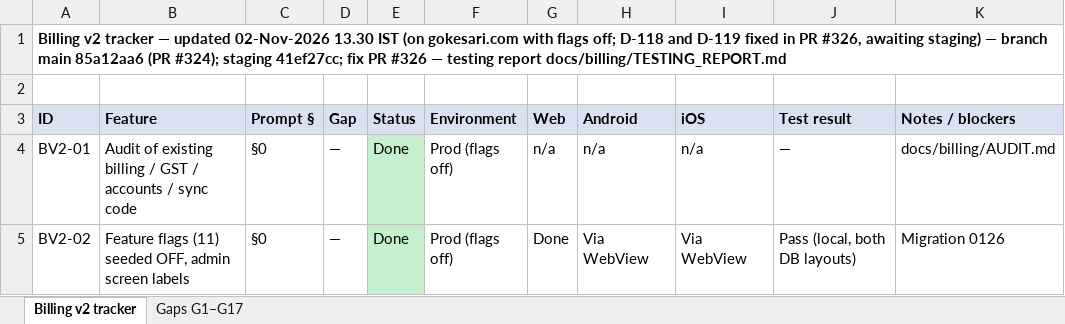
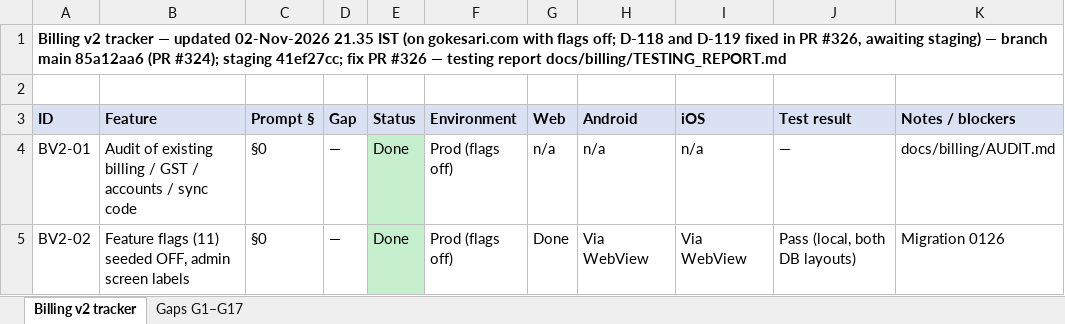
Before and after one commit to sanjaymorankar-debug/GoKesari, an Excel workbook: docs/billing/BILLING_TRACKER_2026-11-02.xlsx, sheet Billing v2 tracker, drawn as a sheet; only a part is shown; values as stored, in another font and other column widths than the file's, no borders; the diff names each change by its address in the sheet, - before the commit and + after, or states it on an @@ line.

```diff
--- a/docs/billing/BILLING_TRACKER_2026-11-02.xlsx (sheet Billing v2 tracker)
+++ b/docs/billing/BILLING_TRACKER_2026-11-02.xlsx (sheet Billing v2 tracker)
-A1 (ID): …updated 02-Nov-2026 13.30 IST (on…
+A1 (ID): …updated 02-Nov-2026 21.35 IST (on…
```
Also changed, not shown: 1 other file.
